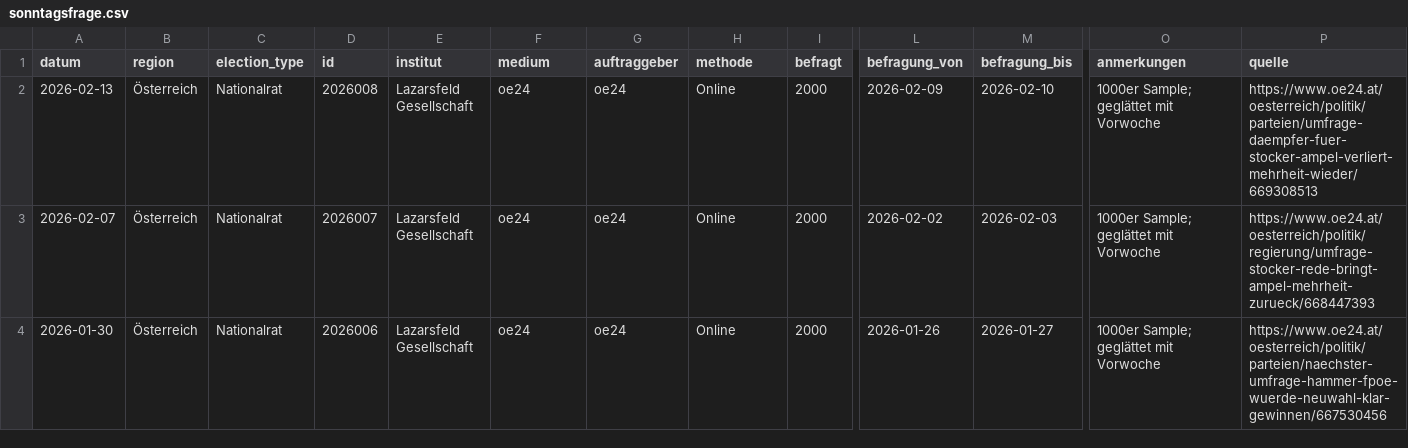
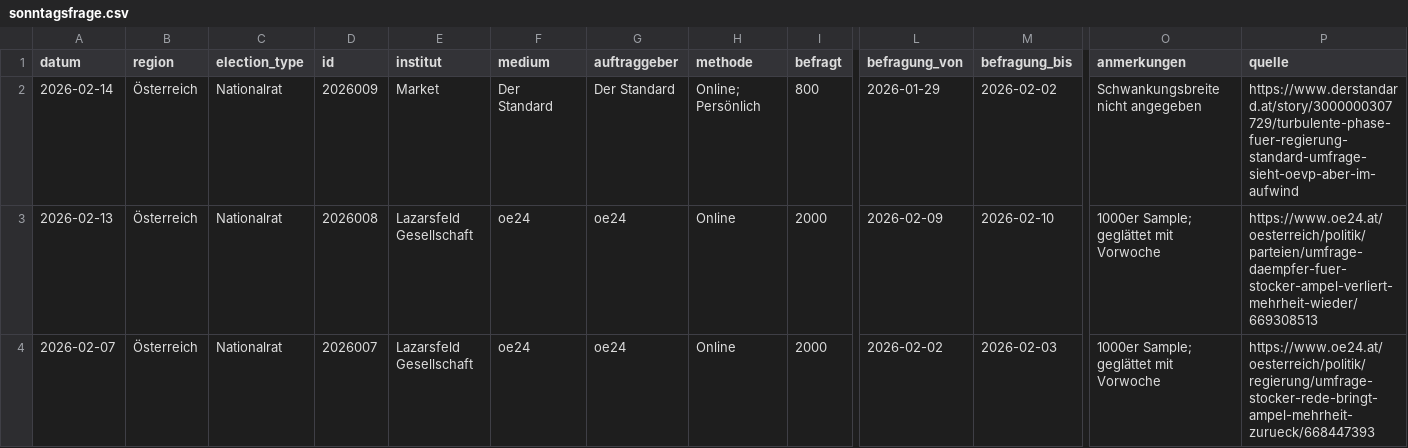
Before and after one commit to dstDatenjournalismus/2024-umfragentracker, a CSV file: output/data/sonntagsfrage/sonntagsfrage.csv, drawn as a sheet; only a part is shown, gaps mark what is left out; the shorter side is filled out with more unchanged rows; rows hold the shown columns only; the diff names each change by its address in the sheet, - before the commit and + after, or states it on an @@ line.

```diff
--- a/output/data/sonntagsfrage/sonntagsfrage.csv
+++ b/output/data/sonntagsfrage/sonntagsfrage.csv
+row 2: 2026-02-14 | Österreich | Nationalrat | 2026009 | Market | Der Standard | Der Standard | Online; Persönlich | 800 | 2026-01-29 | 2026-02-02 | Schwankungsbreite nicht angegeben | https://www.derstandard.at/story/3000000307729/turbulente-phase-fuer-regierung-standard-umfrage-sieht-oevp-aber-im-aufwind
```
Also changed, not shown: 1 other file.
